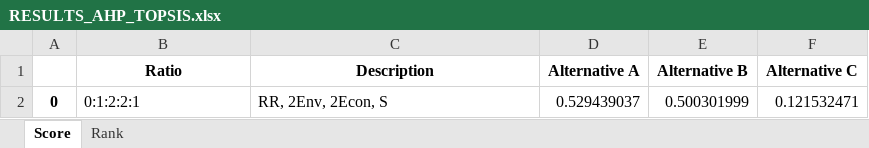
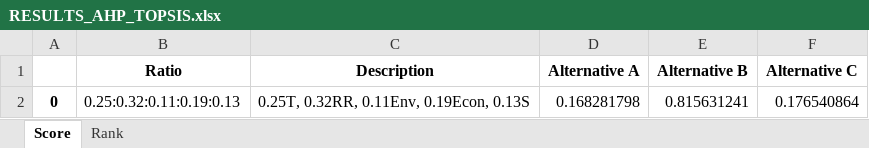
Before and after one commit to QSD-Group/DMsan, an Excel workbook: dmsan/results/RESULTS_AHP_TOPSIS.xlsx, sheet Score, drawn as a sheet; values as stored, in another font and other column widths than the file's, no borders; removed rows and columns are numbered as before the commit, all else as after; the diff names each change by its address in the sheet, - before the commit and + after, or states it on an @@ line.

```diff
--- a/dmsan/results/RESULTS_AHP_TOPSIS.xlsx (sheet Score)
+++ b/dmsan/results/RESULTS_AHP_TOPSIS.xlsx (sheet Score)
-row 2: 0 | 0:1:2:2:1 | RR, 2Env, 2Econ, S | 0.529439037 | 0.500301999 | 0.121532471
+row 2: 0 | 0.25:0.32:0.11:0.19:0.13 | 0.25T, 0.32RR, 0.11Env, 0.19Econ, 0.13S | 0.168281798 | 0.815631241 | 0.176540864
```
Also changed, not shown: sheet Rank, 6 other files.
